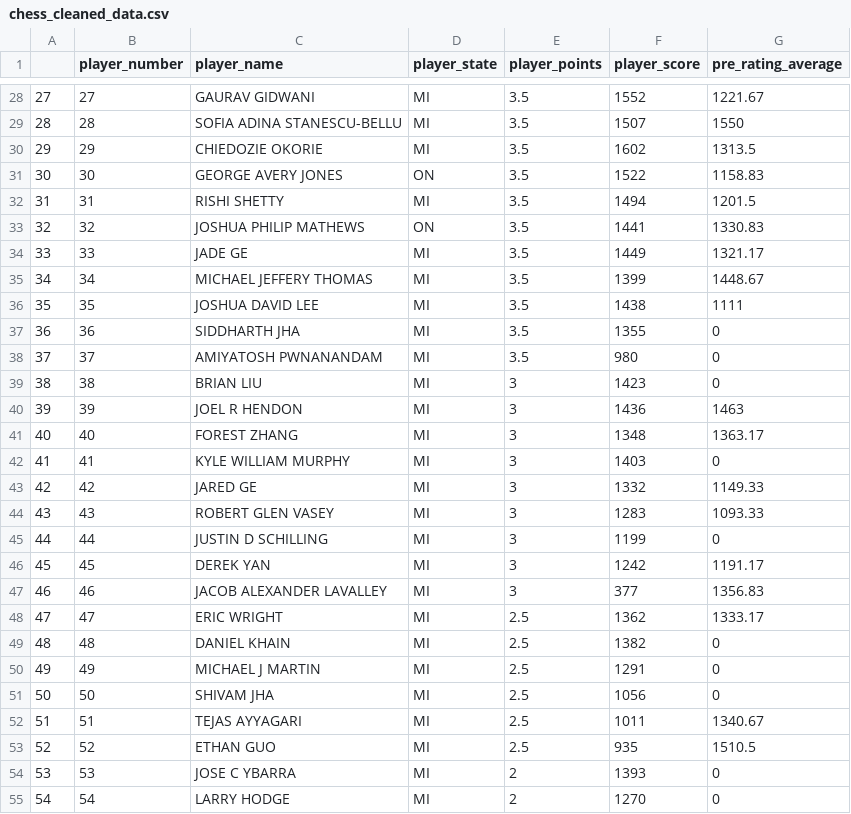
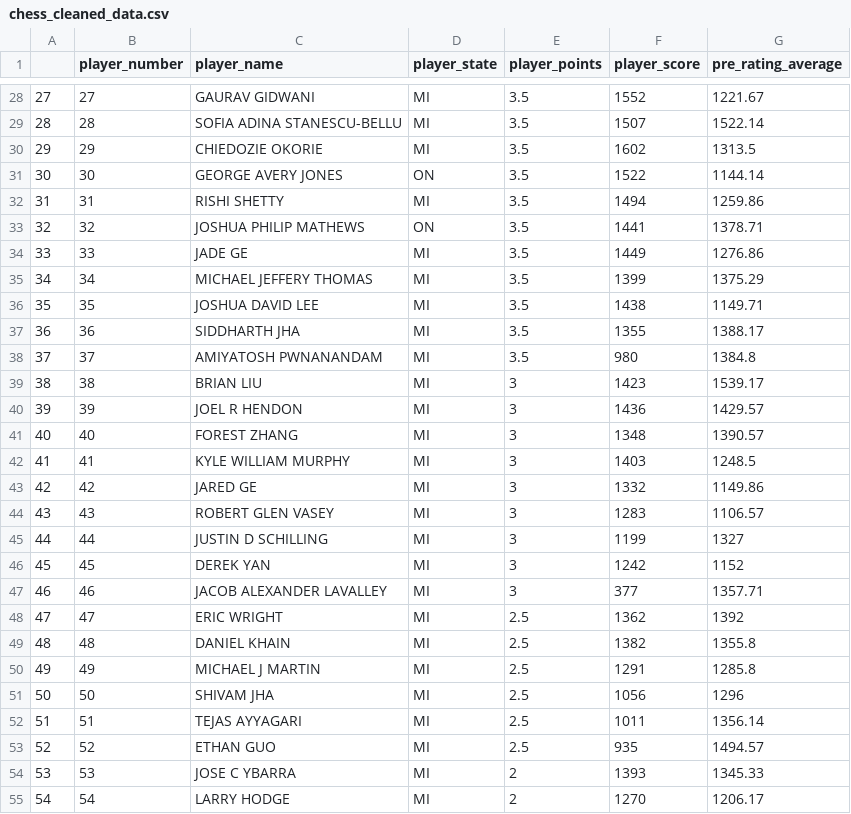
Before and after one commit to uzmabb182/Data_607_Project_1, a CSV file: chess_cleaned_data.csv, drawn as a sheet; only a part is shown, gaps mark what is left out; the diff covers the shown part only.

```diff
--- a/chess_cleaned_data.csv
+++ b/chess_cleaned_data.csv
@@ -28,28 +28,28 @@
 "27",27,"GAURAV GIDWANI","MI",3.5,1552,1221.67
-"28",28,"SOFIA ADINA STANESCU-BELLU","MI",3.5,1507,1550
+"28",28,"SOFIA ADINA STANESCU-BELLU","MI",3.5,1507,1522.14
 "29",29,"CHIEDOZIE OKORIE","MI",3.5,1602,1313.5
-"30",30,"GEORGE AVERY JONES","ON",3.5,1522,1158.83
-"31",31,"RISHI SHETTY","MI",3.5,1494,1201.5
-"32",32,"JOSHUA PHILIP MATHEWS","ON",3.5,1441,1330.83
-"33",33,"JADE GE","MI",3.5,1449,1321.17
-"34",34,"MICHAEL JEFFERY THOMAS","MI",3.5,1399,1448.67
-"35",35,"JOSHUA DAVID LEE","MI",3.5,1438,1111
-"36",36,"SIDDHARTH JHA","MI",3.5,1355,0
-"37",37,"AMIYATOSH PWNANANDAM","MI",3.5,980,0
-"38",38,"BRIAN LIU","MI",3,1423,0
-"39",39,"JOEL R HENDON","MI",3,1436,1463
-"40",40,"FOREST ZHANG","MI",3,1348,1363.17
-"41",41,"KYLE WILLIAM MURPHY","MI",3,1403,0
-"42",42,"JARED GE","MI",3,1332,1149.33
-"43",43,"ROBERT GLEN VASEY","MI",3,1283,1093.33
-"44",44,"JUSTIN D SCHILLING","MI",3,1199,0
-"45",45,"DEREK YAN","MI",3,1242,1191.17
-"46",46,"JACOB ALEXANDER LAVALLEY","MI",3,377,1356.83
-"47",47,"ERIC WRIGHT","MI",2.5,1362,1333.17
-"48",48,"DANIEL KHAIN","MI",2.5,1382,0
-"49",49,"MICHAEL J MARTIN","MI",2.5,1291,0
-"50",50,"SHIVAM JHA","MI",2.5,1056,0
-"51",51,"TEJAS AYYAGARI","MI",2.5,1011,1340.67
-"52",52,"ETHAN GUO","MI",2.5,935,1510.5
-"53",53,"JOSE C YBARRA","MI",2,1393,0
-"54",54,"LARRY HODGE","MI",2,1270,0
+"30",30,"GEORGE AVERY JONES","ON",3.5,1522,1144.14
+"31",31,"RISHI SHETTY","MI",3.5,1494,1259.86
+"32",32,"JOSHUA PHILIP MATHEWS","ON",3.5,1441,1378.71
+"33",33,"JADE GE","MI",3.5,1449,1276.86
+"34",34,"MICHAEL JEFFERY THOMAS","MI",3.5,1399,1375.29
+"35",35,"JOSHUA DAVID LEE","MI",3.5,1438,1149.71
+"36",36,"SIDDHARTH JHA","MI",3.5,1355,1388.17
+"37",37,"AMIYATOSH PWNANANDAM","MI",3.5,980,1384.8
+"38",38,"BRIAN LIU","MI",3,1423,1539.17
+"39",39,"JOEL R HENDON","MI",3,1436,1429.57
+"40",40,"FOREST ZHANG","MI",3,1348,1390.57
+"41",41,"KYLE WILLIAM MURPHY","MI",3,1403,1248.5
+"42",42,"JARED GE","MI",3,1332,1149.86
+"43",43,"ROBERT GLEN VASEY","MI",3,1283,1106.57
+"44",44,"JUSTIN D SCHILLING","MI",3,1199,1327
+"45",45,"DEREK YAN","MI",3,1242,1152
+"46",46,"JACOB ALEXANDER LAVALLEY","MI",3,377,1357.71
+"47",47,"ERIC WRIGHT","MI",2.5,1362,1392
+"48",48,"DANIEL KHAIN","MI",2.5,1382,1355.8
+"49",49,"MICHAEL J MARTIN","MI",2.5,1291,1285.8
+"50",50,"SHIVAM JHA","MI",2.5,1056,1296
+"51",51,"TEJAS AYYAGARI","MI",2.5,1011,1356.14
+"52",52,"ETHAN GUO","MI",2.5,935,1494.57
+"53",53,"JOSE C YBARRA","MI",2,1393,1345.33
+"54",54,"LARRY HODGE","MI",2,1270,1206.17
```
Also changed, not shown: 35 edited cells elsewhere in this file, 1 other file.
